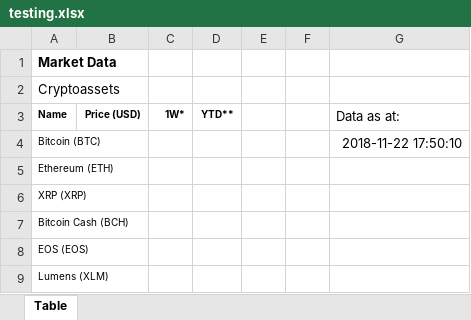
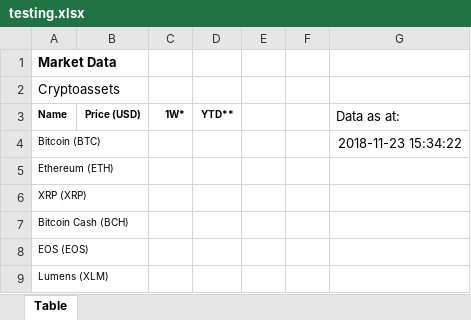
Before and after one commit to aaronsaliba/test, an Excel workbook: testing.xlsx, sheet Table, drawn as a sheet; only a part is shown; values as stored, in another font and other column widths than the file's, no borders; the diff names each change by its address in the sheet, - before the commit and + after, or states it on an @@ line.

```diff
--- a/testing.xlsx (sheet Table)
+++ b/testing.xlsx (sheet Table)
-G4 (Data as at:): 2018-11-22 17:50:10
+G4 (Data as at:): 2018-11-23 15:34:22
```
Also changed, not shown: 2 other files.
